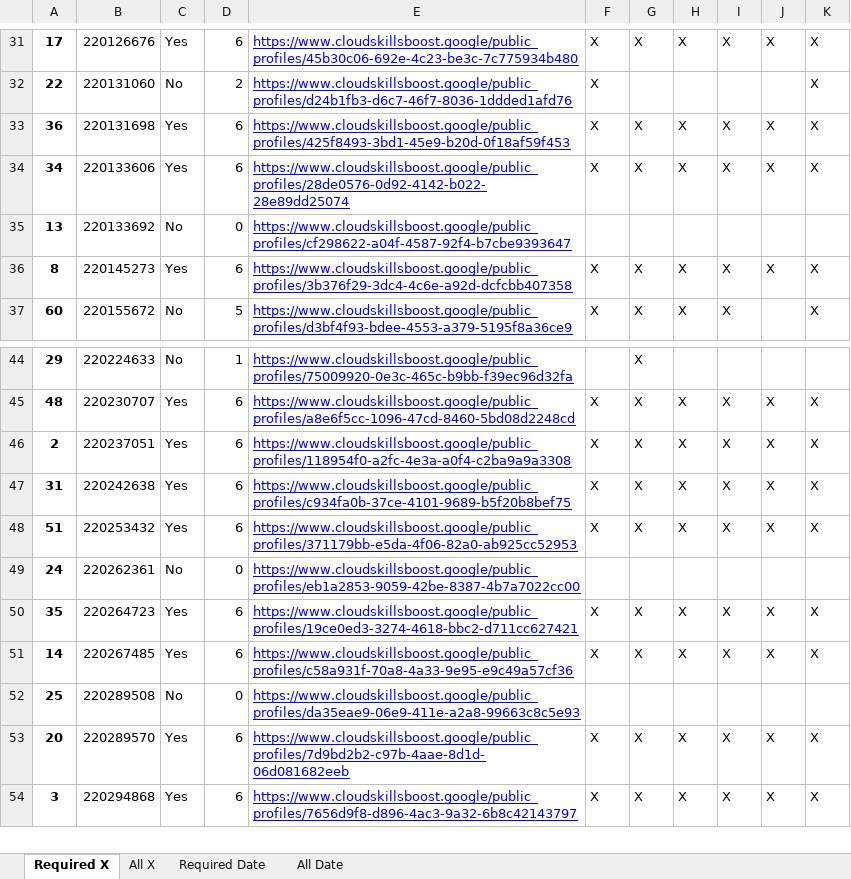
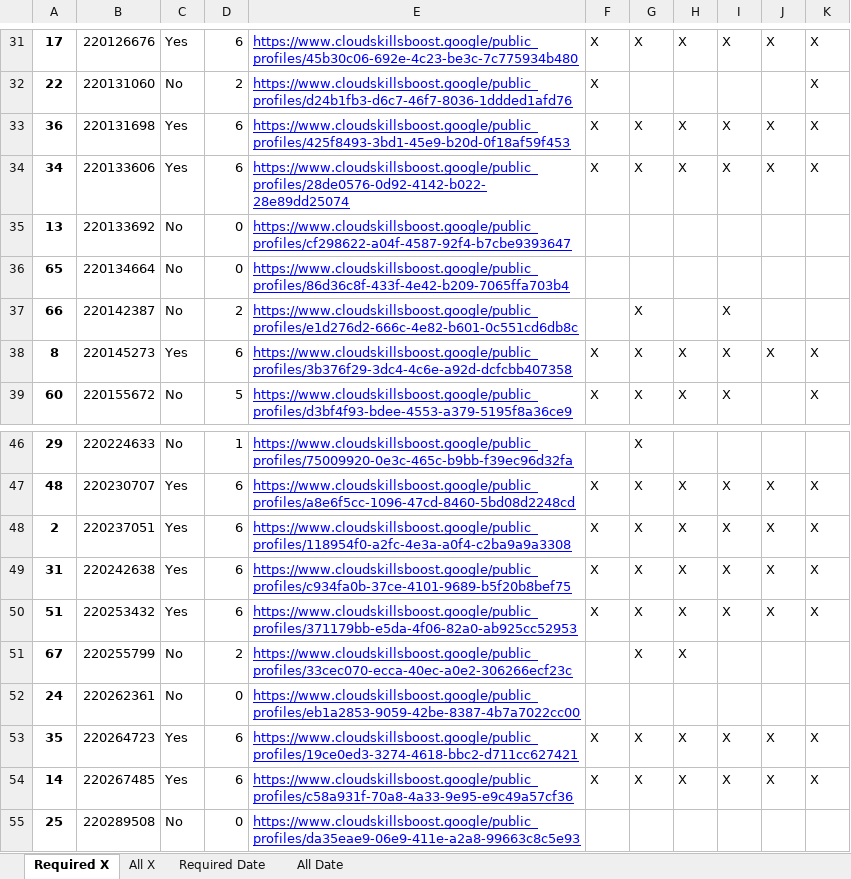
Before and after one commit to wongcyrus/google-cloud-skills-boost-progress-checker, an Excel workbook: report.xlsx, sheet Required X, drawn as a sheet; only a part is shown, gaps mark what is left out; the shorter side is filled out with more unchanged rows; values as stored, in another font and other column widths than the file's, no borders; the diff names each change by its address in the sheet, - before the commit and + after, or states it on an @@ line.

```diff
--- a/report.xlsx (sheet Required X)
+++ b/report.xlsx (sheet Required X)
+row 36: 65 | 220134664 | No | 0 | https://www.cloudskillsboost.google/public_profiles/86d36c8f-433f-4e42-b209-7065ffa703b4
+row 37: 66 | 220142387 | No | 2 | https://www.cloudskillsboost.google/public_profiles/e1d276d2-666c-4e82-b601-0c551cd6db8c |  | X |  | X
+row 51: 67 | 220255799 | No | 2 | https://www.cloudskillsboost.google/public_profiles/33cec070-ecca-40ec-a0e2-306266ecf23c |  | X | X
```
Also changed, not shown: sheet All X, sheet All Date, sheet Required Date, 2 other files.
